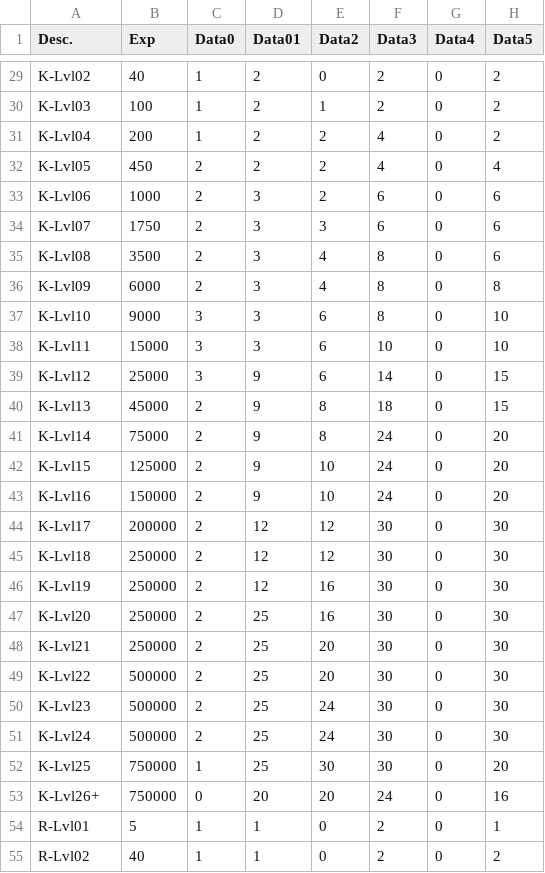
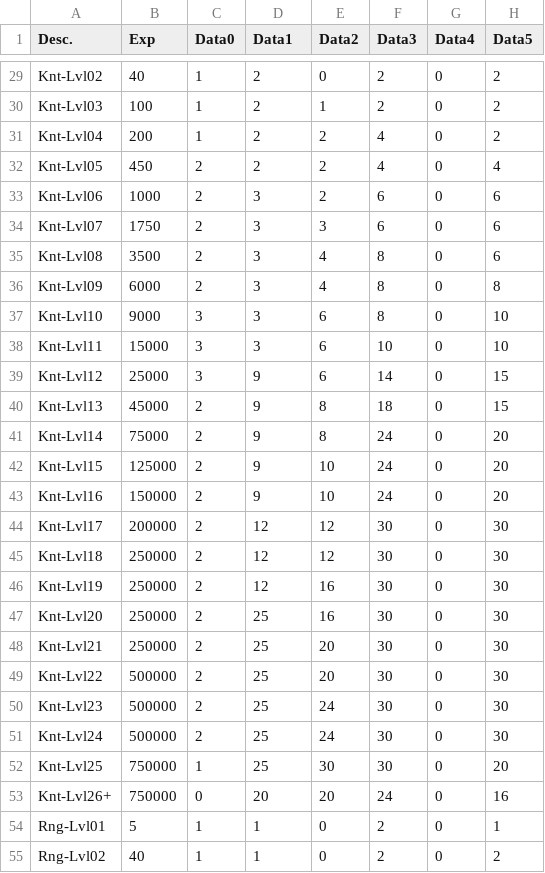
Before and after one commit to ZaneDubya/YserbiusData, a CSV file: Data/Progression-Levels.csv, drawn as a sheet; only a part is shown, gaps mark what is left out; the diff covers the shown part only; the diff names each change by its address in the sheet, - before the commit and + after, or states it on an @@ line.

```diff
--- a/Data/Progression-Levels.csv
+++ b/Data/Progression-Levels.csv
-D1: Data01
+D1: Data1
-A29 (Desc.): K-Lvl02
+A29 (Desc.): Knt-Lvl02
-A30 (Desc.): K-Lvl03
+A30 (Desc.): Knt-Lvl03
-A31 (Desc.): K-Lvl04
+A31 (Desc.): Knt-Lvl04
-A32 (Desc.): K-Lvl05
+A32 (Desc.): Knt-Lvl05
-A33 (Desc.): K-Lvl06
+A33 (Desc.): Knt-Lvl06
-A34 (Desc.): K-Lvl07
+A34 (Desc.): Knt-Lvl07
-A35 (Desc.): K-Lvl08
+A35 (Desc.): Knt-Lvl08
-A36 (Desc.): K-Lvl09
+A36 (Desc.): Knt-Lvl09
-A37 (Desc.): K-Lvl10
+A37 (Desc.): Knt-Lvl10
-A38 (Desc.): K-Lvl11
+A38 (Desc.): Knt-Lvl11
-A39 (Desc.): K-Lvl12
+A39 (Desc.): Knt-Lvl12
-A40 (Desc.): K-Lvl13
+A40 (Desc.): Knt-Lvl13
-A41 (Desc.): K-Lvl14
+A41 (Desc.): Knt-Lvl14
-A42 (Desc.): K-Lvl15
+A42 (Desc.): Knt-Lvl15
-A43 (Desc.): K-Lvl16
+A43 (Desc.): Knt-Lvl16
-A44 (Desc.): K-Lvl17
+A44 (Desc.): Knt-Lvl17
-A45 (Desc.): K-Lvl18
+A45 (Desc.): Knt-Lvl18
-A46 (Desc.): K-Lvl19
+A46 (Desc.): Knt-Lvl19
-A47 (Desc.): K-Lvl20
+A47 (Desc.): Knt-Lvl20
-A48 (Desc.): K-Lvl21
+A48 (Desc.): Knt-Lvl21
-A49 (Desc.): K-Lvl22
+A49 (Desc.): Knt-Lvl22
-A50 (Desc.): K-Lvl23
+A50 (Desc.): Knt-Lvl23
-A51 (Desc.): K-Lvl24
+A51 (Desc.): Knt-Lvl24
-A52 (Desc.): K-Lvl25
+A52 (Desc.): Knt-Lvl25
-A53 (Desc.): K-Lvl26+
+A53 (Desc.): Knt-Lvl26+
-A54 (Desc.): R-Lvl01
+A54 (Desc.): Rng-Lvl01
-A55 (Desc.): R-Lvl02
+A55 (Desc.): Rng-Lvl02
```
Also changed, not shown: 129 edited cells elsewhere in this file.
